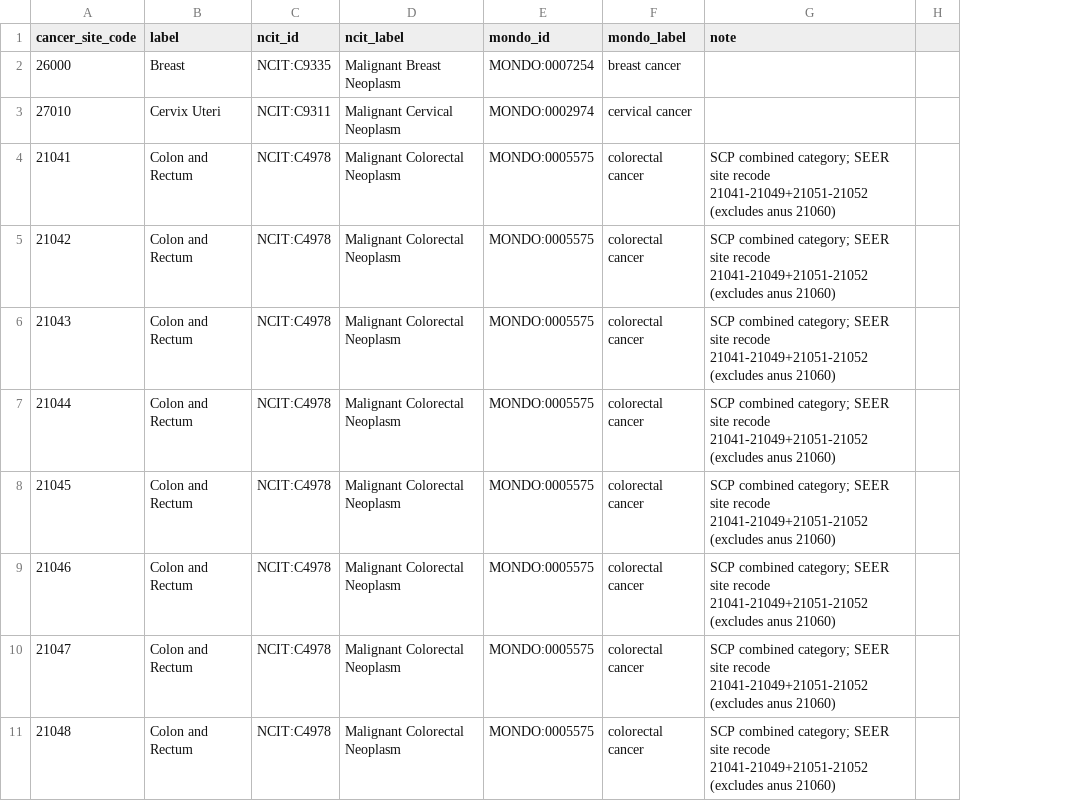
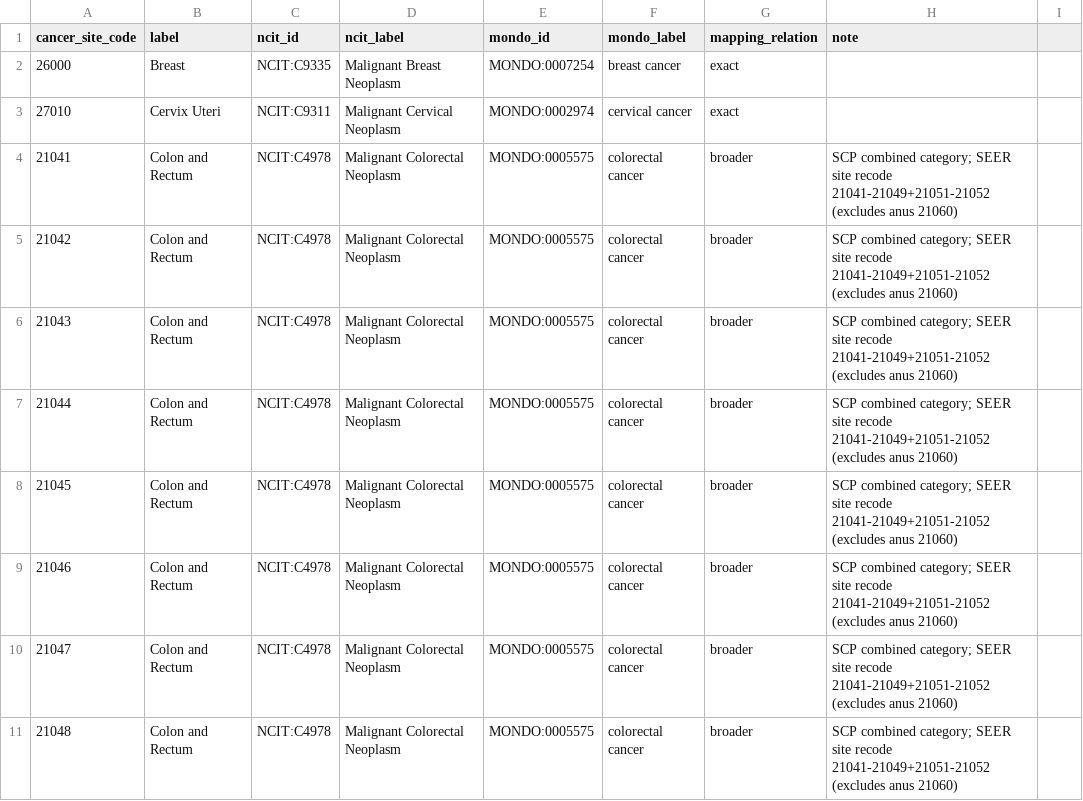
Before and after one commit to seandavi/cancer-on-ice, a CSV file: src/canceronice/data/cancer_site_ontology.csv, drawn as a sheet; only a part is shown; the diff names each change by its address in the sheet, - before the commit and + after, or states it on an @@ line.

```diff
--- a/src/canceronice/data/cancer_site_ontology.csv
+++ b/src/canceronice/data/cancer_site_ontology.csv
+column G (mapping_relation), rows 2-11: exact | exact | broader | broader | broader | broader | broader | broader | broader | broader
```
Also changed, not shown: 5 other files.
